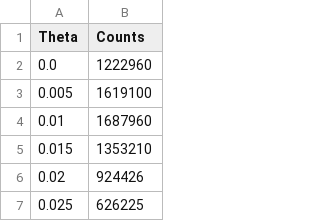
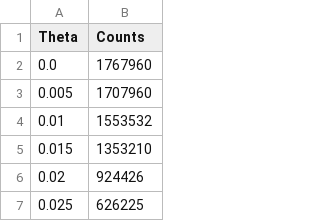
Before and after one commit to janvito/FP_24, a CSV file: V44/Daten/CSV_Output/MessungProbe.csv, drawn as a sheet; only a part is shown.

```diff
--- a/V44/Daten/CSV_Output/MessungProbe.csv
+++ b/V44/Daten/CSV_Output/MessungProbe.csv
@@ -1,5 +1,5 @@
 Theta,Counts
-0.0,1222960
-0.005,1619100
-0.01,1687960
+0.0,1767960
+0.005,1707960
+0.01, 1553532
 0.015,1353210
```
Also changed, not shown: 13 other files.
